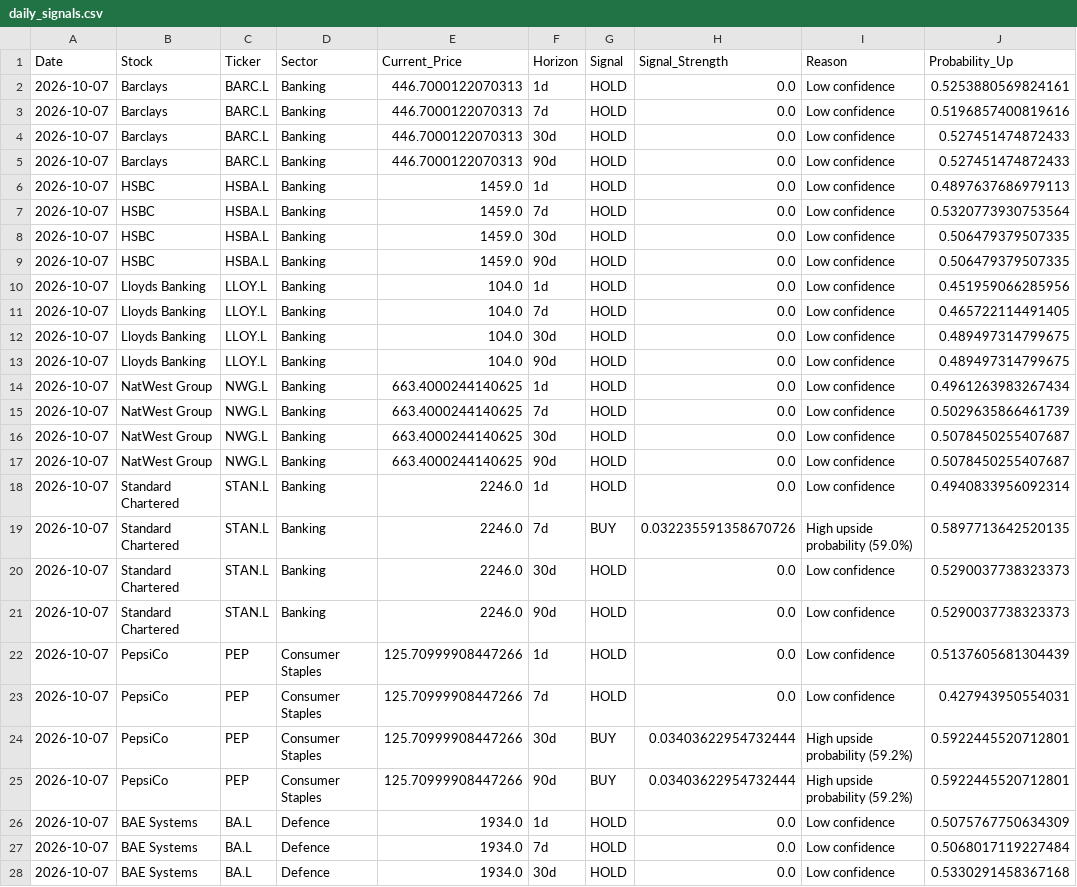
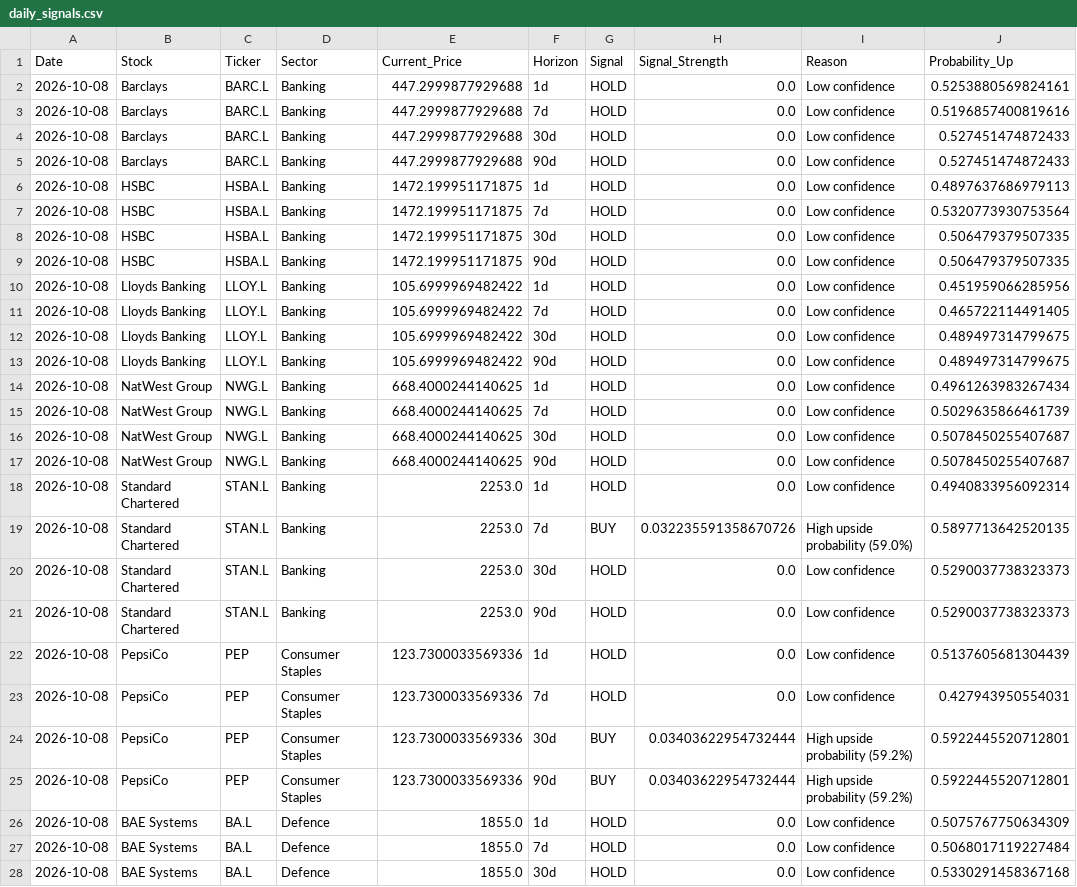
Before and after one commit to garywoodham/woody_stocks, a CSV file: daily_signals.csv, drawn as a sheet; only a part is shown; the diff covers the shown part only; the diff names each change by its address in the sheet, - before the commit and + after, or states it on an @@ line.

```diff
--- a/daily_signals.csv
+++ b/daily_signals.csv
-A2:A28 (Date): 2026-10-07
+A2:A28 (Date): 2026-10-08
-E2:E5 (Current_Price): 446.7000122070313
+E2:E5 (Current_Price): 447.2999877929688
-E6:E9 (Current_Price): 1459.0
+E6:E9 (Current_Price): 1472.199951171875
-E10:E13 (Current_Price): 104.0
+E10:E13 (Current_Price): 105.6999969482422
-E14:E17 (Current_Price): 663.4000244140625
+E14:E17 (Current_Price): 668.4000244140625
-E18:E21 (Current_Price): 2246.0
+E18:E21 (Current_Price): 2253.0
-E22:E25 (Current_Price): 125.70999908447266
+E22:E25 (Current_Price): 123.7300033569336
-E26:E28 (Current_Price): 1934.0
+E26:E28 (Current_Price): 1855.0
```
Also changed, not shown: 98 edited cells elsewhere in this file, earnings_calendar.csv, risk_metrics.csv, 2 other files.
